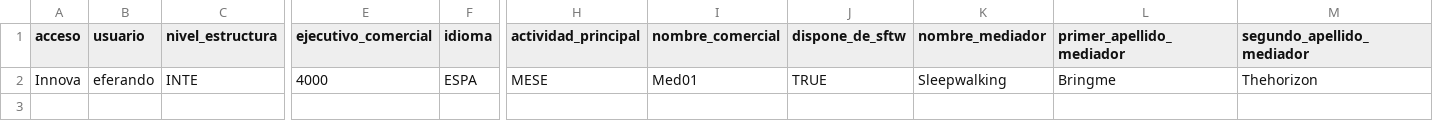
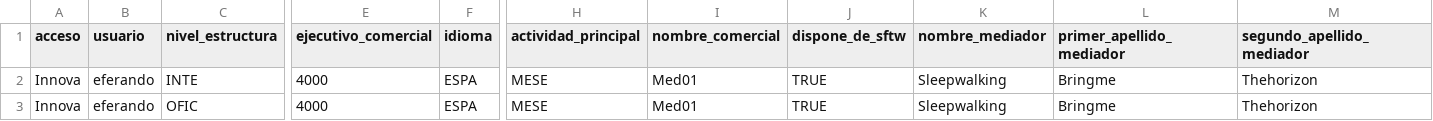
Before and after one commit to LinaMariaCM/automation-mdp, a CSV file: resources/prueba_comprobaciones_mediadores.csv, drawn as a sheet; only a part is shown, gaps mark what is left out; rows hold the shown columns only; the diff names each change by its address in the sheet, - before the commit and + after, or states it on an @@ line.

Commit message:
Update comprobaciones ficha

```diff
--- a/resources/prueba_comprobaciones_mediadores.csv
+++ b/resources/prueba_comprobaciones_mediadores.csv
+row 3: Innova | eferando | OFIC | 4000 | ESPA | MESE | Med01 | TRUE | Sleepwalking | Bringme | Thehorizon
```
Also changed, not shown: 1 other file.
